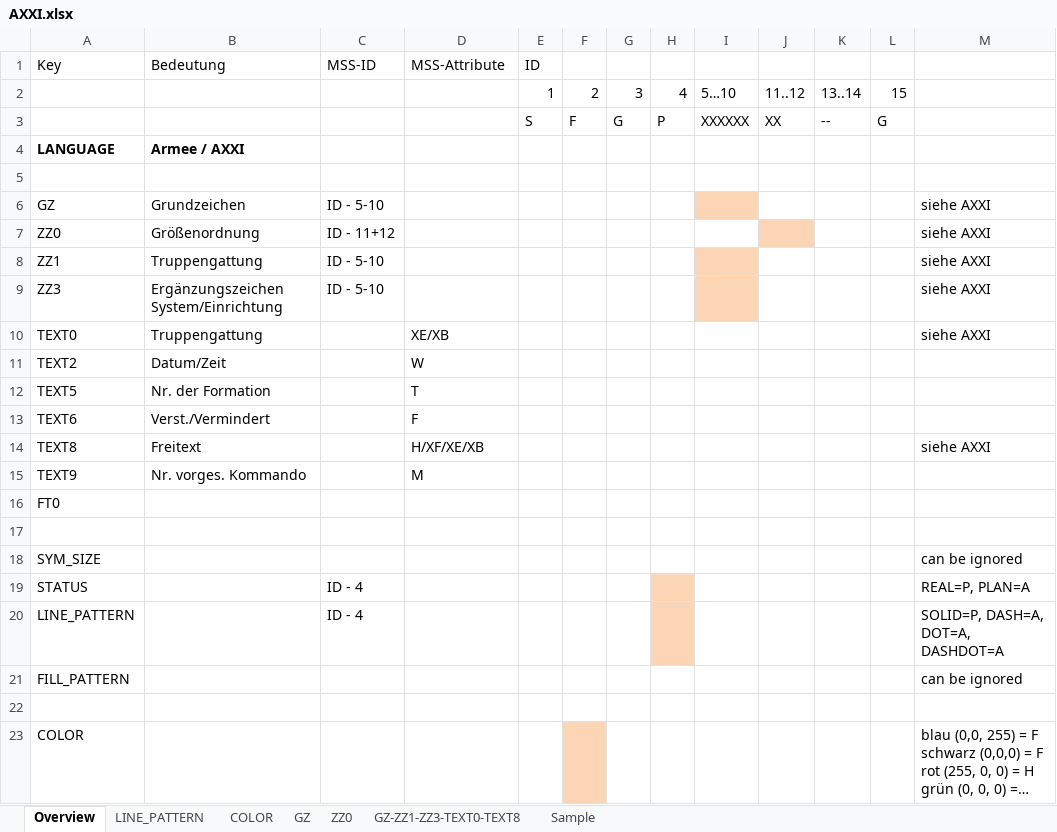
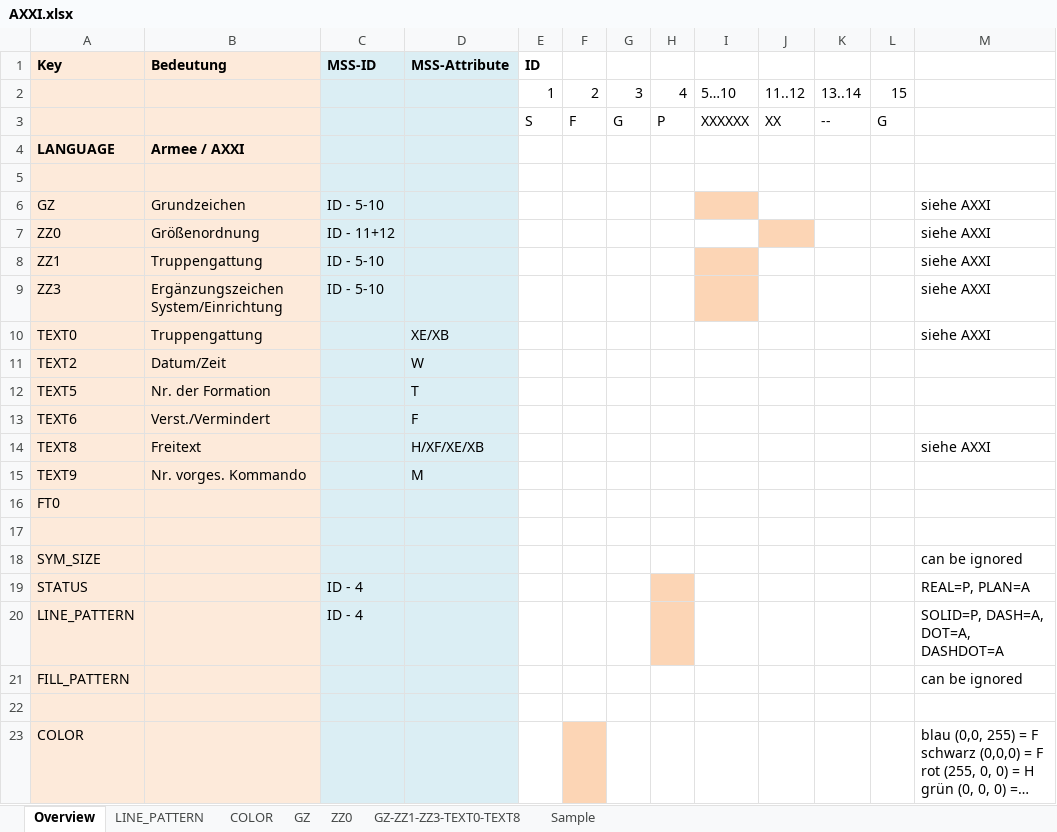
Before and after one commit to kadas-albireo/kadas-ovl-plugin, an Excel workbook: OvlReader/copexreader/mapping/AXXI.xlsx, sheet Overview, drawn as a sheet; long unchanged cells end in …; values as stored, in another font and other column widths than the file's, no borders; charts and pictures not drawn; the diff names each change by its address in the sheet, - before the commit and + after, or states it on an @@ line.

```diff
--- a/OvlReader/copexreader/mapping/AXXI.xlsx (sheet Overview)
+++ b/OvlReader/copexreader/mapping/AXXI.xlsx (sheet Overview)
-A1:B23 fill: none
+A1:B23 fill: #FDEADA
-A1:E1 bold: off
+A1:E1 bold: on
-C1:D23 fill: none
+C1:D23 fill: #DBEEF4
```
Also changed, not shown: sheet GZ-ZZ1-ZZ3-TEXT0-TEXT8, sheet ZZ0, sheet COLOR, sheet GZ, sheet LINE_PATTERN, charts or pictures, OvlReader/copexreader/mapping/BABS.xlsx, OvlReader/copexreader/mapping/MultiSymbolLineObject.xlsx, 9 other files.
